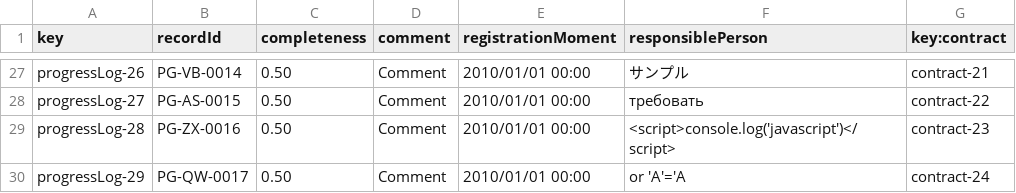
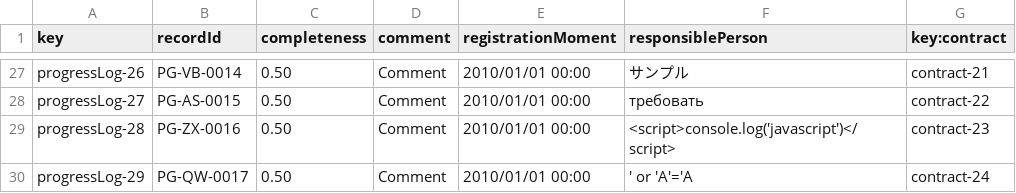
Before and after one commit to DP2-C1-07/Acme-One-24.1.0-C1.07, a CSV file: src/main/webapp/WEB-INF/resources/sample-data/progress-log.csv, drawn as a sheet; only a part is shown, gaps mark what is left out.

```diff
--- a/src/main/webapp/WEB-INF/resources/sample-data/progress-log.csv
+++ b/src/main/webapp/WEB-INF/resources/sample-data/progress-log.csv
@@ -29,2 +29,2 @@ progressLog-27,PG-AS-0015,0.50,Comment,2010/01/01 00:00,требовать,contr
 progressLog-28,PG-ZX-0016,0.50,Comment,2010/01/01 00:00,<script>console.log('javascript')</script>,contract-23
-progressLog-29,PG-QW-0017,0.50,Comment,2010/01/01 00:00,or 'A'='A,contract-24
+progressLog-29,PG-QW-0017,0.50,Comment,2010/01/01 00:00,' or 'A'='A,contract-24
```
Also changed, not shown: src/main/webapp/WEB-INF/resources/sample-data/contract.csv, 10 other files.
